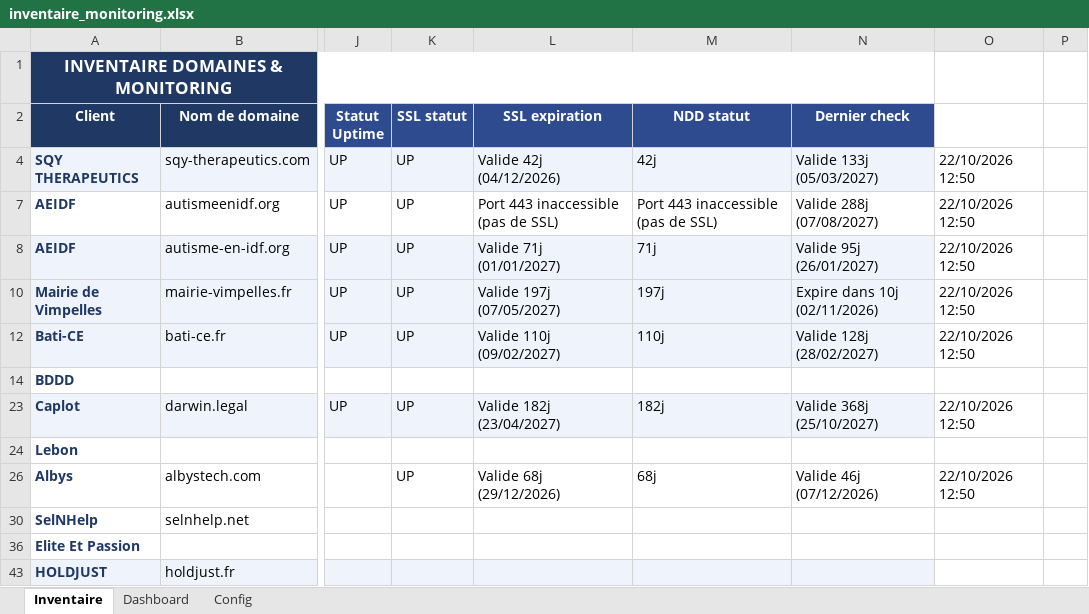
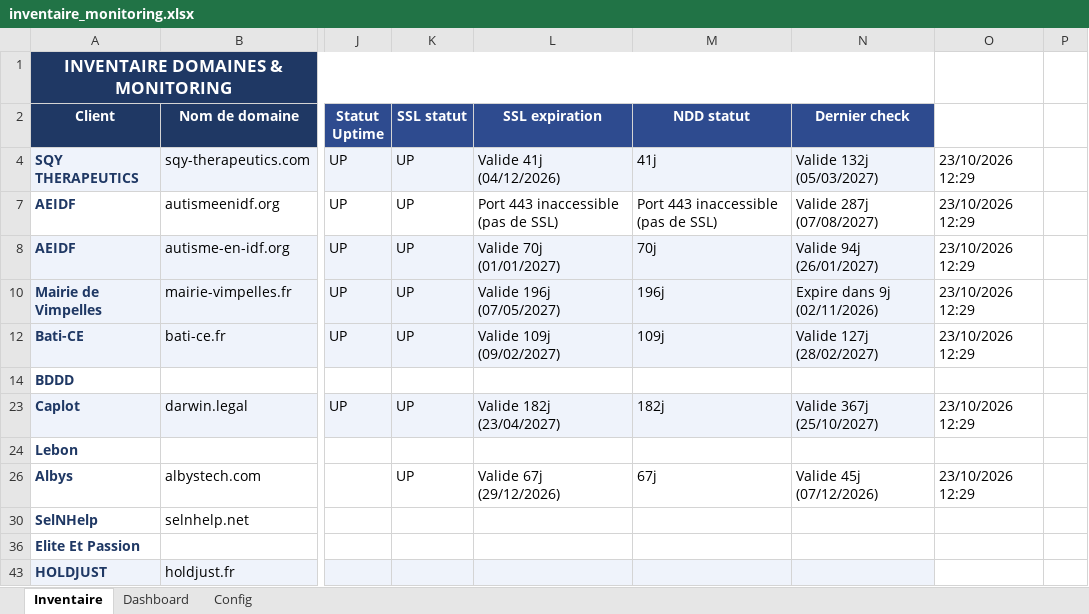
Before and after one commit to Axel-DosSantos/monitoring-sites, an Excel workbook: inventaire_monitoring.xlsx, sheet Inventaire, drawn as a sheet; only a part is shown, gaps mark what is left out; values as stored, in another font and other column widths than the file's, no borders; the diff names each change by its address in the sheet, - before the commit and + after, or states it on an @@ line.

```diff
--- a/inventaire_monitoring.xlsx (sheet Inventaire)
+++ b/inventaire_monitoring.xlsx (sheet Inventaire)
-L4 (SSL expiration): Valide 42j (04/12/2026)
+L4 (SSL expiration): Valide 41j (04/12/2026)
-M4 (NDD statut): 42j
+M4 (NDD statut): 41j
-N4 (Dernier check): Valide 133j (05/03/2027)
+N4 (Dernier check): Valide 132j (05/03/2027)
-O4: 22/10/2026 12:50
+O4: 23/10/2026 12:29
-N7 (Dernier check): Valide 288j (07/08/2027)
+N7 (Dernier check): Valide 287j (07/08/2027)
-O7:O8: 22/10/2026 12:50
+O7:O8: 23/10/2026 12:29
-L8 (SSL expiration): Valide 71j (01/01/2027)
+L8 (SSL expiration): Valide 70j (01/01/2027)
-M8 (NDD statut): 71j
+M8 (NDD statut): 70j
-N8 (Dernier check): Valide 95j (26/01/2027)
+N8 (Dernier check): Valide 94j (26/01/2027)
-L10 (SSL expiration): Valide 197j (07/05/2027)
+L10 (SSL expiration): Valide 196j (07/05/2027)
-M10 (NDD statut): 197j
+M10 (NDD statut): 196j
-N10 (Dernier check): Expire dans 10j (02/11/2026)
+N10 (Dernier check): Expire dans 9j (02/11/2026)
-O10: 22/10/2026 12:50
+O10: 23/10/2026 12:29
-L12 (SSL expiration): Valide 110j (09/02/2027)
+L12 (SSL expiration): Valide 109j (09/02/2027)
-M12 (NDD statut): 110j
+M12 (NDD statut): 109j
-N12 (Dernier check): Valide 128j (28/02/2027)
+N12 (Dernier check): Valide 127j (28/02/2027)
-O12: 22/10/2026 12:50
+O12: 23/10/2026 12:29
-N23 (Dernier check): Valide 368j (25/10/2027)
+N23 (Dernier check): Valide 367j (25/10/2027)
-O23: 22/10/2026 12:50
+O23: 23/10/2026 12:29
-L26 (SSL expiration): Valide 68j (29/12/2026)
+L26 (SSL expiration): Valide 67j (29/12/2026)
-M26 (NDD statut): 68j
+M26 (NDD statut): 67j
-N26 (Dernier check): Valide 46j (07/12/2026)
+N26 (Dernier check): Valide 45j (07/12/2026)
-O26: 22/10/2026 12:50
+O26: 23/10/2026 12:29
```
Also changed, not shown: hidden cells, 3 other files.
